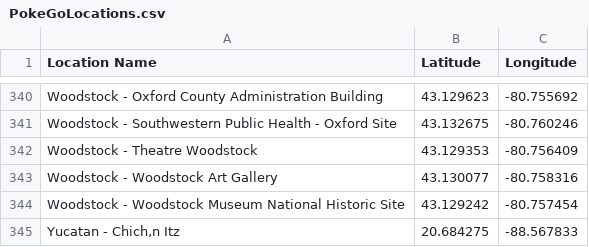
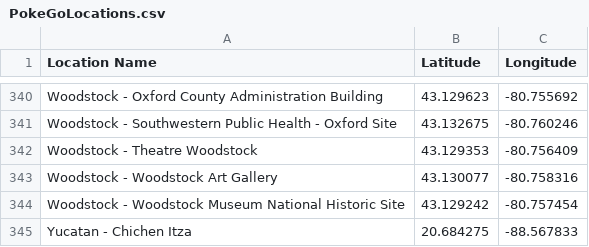
Before and after one commit to HassaanAbbasi/World-PokeStop-Map, a CSV file: Program/PokeGoLocations.csv, drawn as a sheet; only a part is shown, gaps mark what is left out; the diff covers the shown part only; the diff names each change by its address in the sheet, - before the commit and + after, or states it on an @@ line.

Commit message:
Added main.py which creates PokeStops.html. The html file is a folium map that has points generated from PokeGoLocations.csv.

```diff
--- a/Program/PokeGoLocations.csv
+++ b/Program/PokeGoLocations.csv
-A345 (Location Name): Yucatan - Chich‚n Itz
+A345 (Location Name): Yucatan - Chichen Itza
```
Also changed, not shown: 16 edited cells elsewhere in this file, 2 other files.
